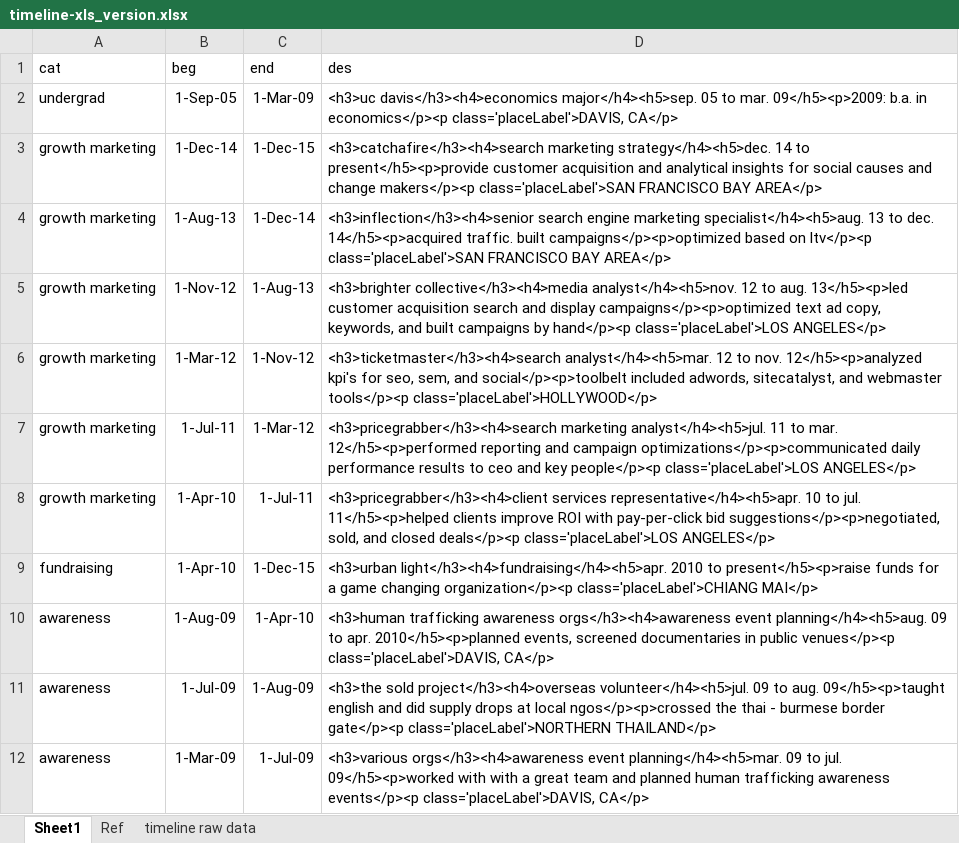
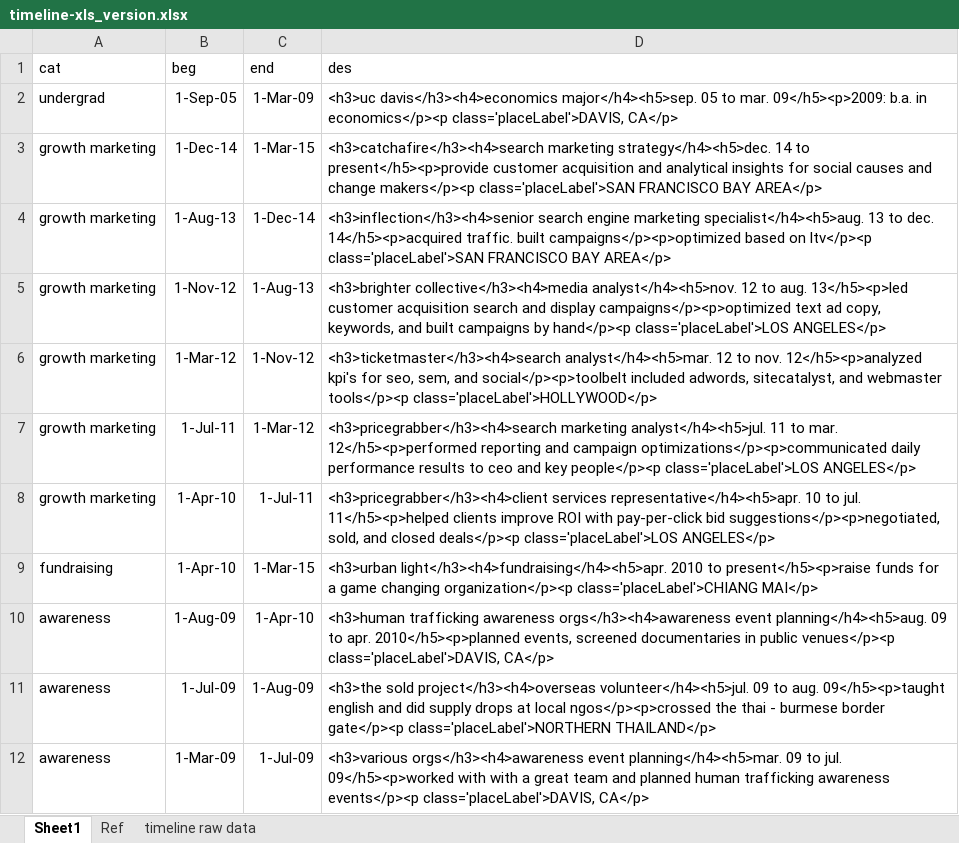
Before and after one commit to baconstarvation/d3resume_heroku, an Excel workbook: data/timeline-xls_version.xlsx, sheet Sheet1, drawn as a sheet; values as stored, in another font and other column widths than the file's, no borders; the diff names each change by its address in the sheet, - before the commit and + after, or states it on an @@ line.

```diff
--- a/data/timeline-xls_version.xlsx (sheet Sheet1)
+++ b/data/timeline-xls_version.xlsx (sheet Sheet1)
-C3 (end): 1-Dec-15
+C3 (end): 1-Mar-15
-C9 (end): 1-Dec-15
+C9 (end): 1-Mar-15
```
Also changed, not shown: 1 other file.
